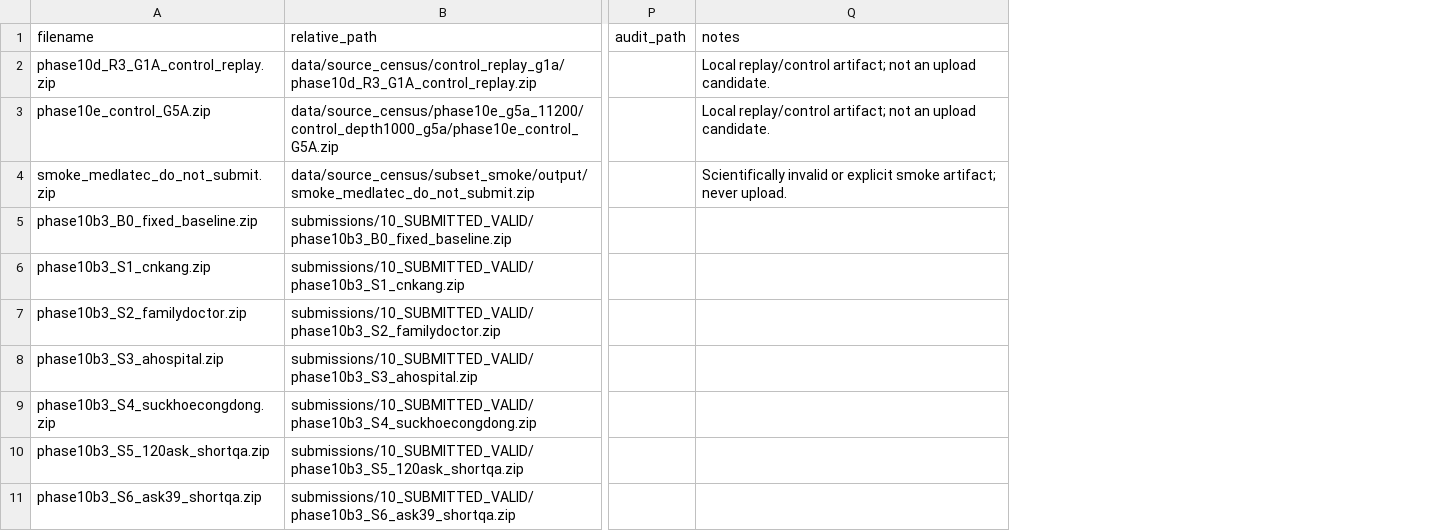
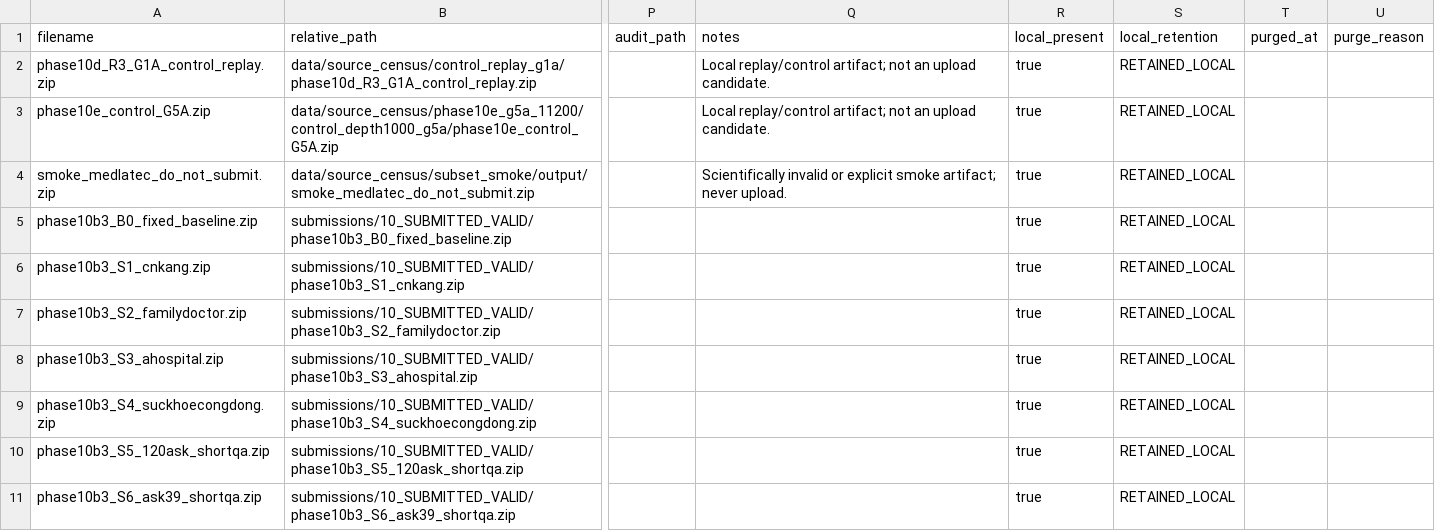
Before and after one commit to minhtb51107/vibiomir_retrieval, a CSV file: submissions/MANIFEST.csv, drawn as a sheet; only a part is shown, gaps mark what is left out; the diff names each change by its address in the sheet, - before the commit and + after, or states it on an @@ line.

Commit message:
chore: reclaim submission storage

```diff
--- a/submissions/MANIFEST.csv
+++ b/submissions/MANIFEST.csv
+column R (local_present), rows 2-11: all true
+column S (local_retention), rows 2-11: all RETAINED_LOCAL
+column T (purged_at), empty
+column U (purge_reason), empty
```
Also changed, not shown: 4 other files.
